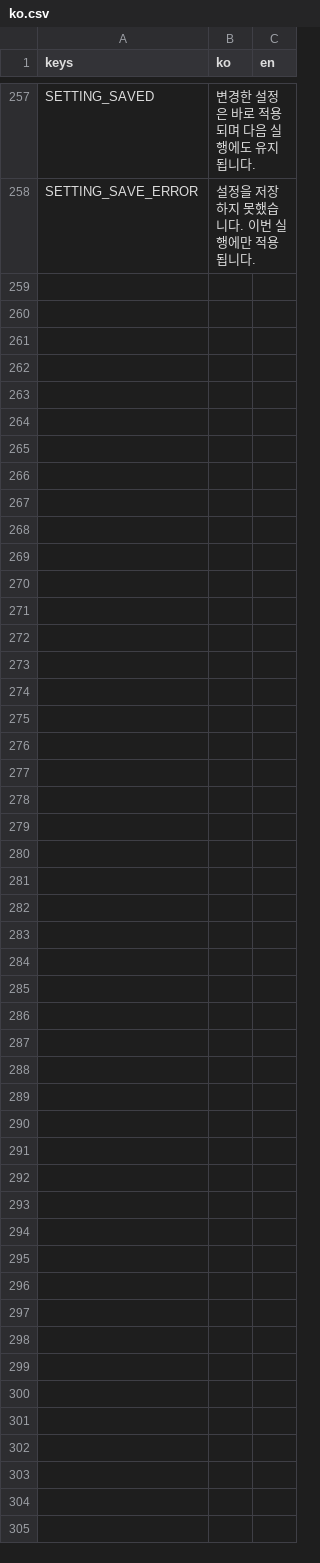
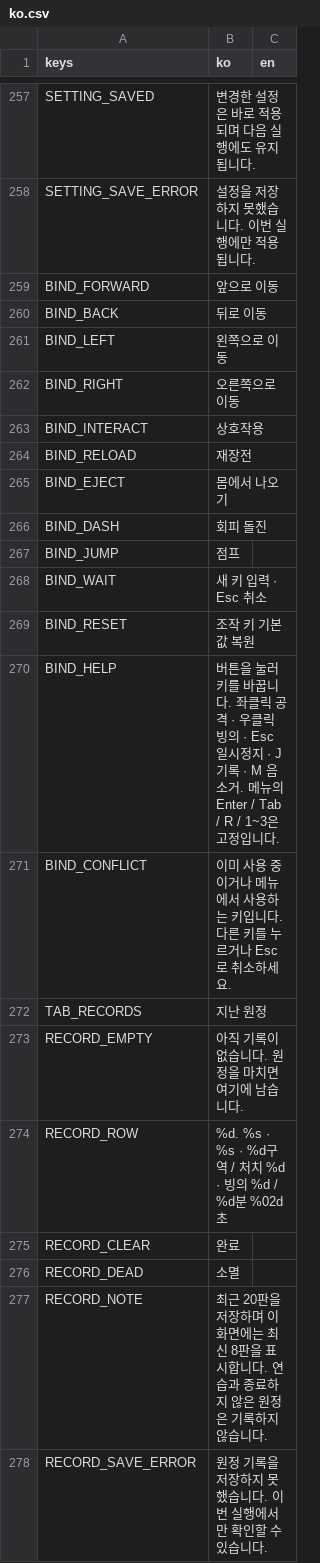
Before and after one commit to seunghyunnn12/POSSESS, a CSV file: locale/ko.csv, drawn as a sheet; only a part is shown, gaps mark what is left out; the diff names each change by its address in the sheet, - before the commit and + after, or states it on an @@ line.

```diff
--- a/locale/ko.csv
+++ b/locale/ko.csv
+row 259: BIND_FORWARD | 앞으로 이동
+row 260: BIND_BACK | 뒤로 이동
+row 261: BIND_LEFT | 왼쪽으로 이동
+row 262: BIND_RIGHT | 오른쪽으로 이동
+row 263: BIND_INTERACT | 상호작용
+row 264: BIND_RELOAD | 재장전
+row 265: BIND_EJECT | 몸에서 나오기
+row 266: BIND_DASH | 회피 돌진
+row 267: BIND_JUMP | 점프
+row 268: BIND_WAIT | 새 키 입력 · Esc 취소
+row 269: BIND_RESET | 조작 키 기본값 복원
+row 270: BIND_HELP | 버튼을 눌러 키를 바꿉니다. 좌클릭 공격 · 우클릭 빙의 · Esc 일시정지 · J 기록 · M 음소거. 메뉴의 Enter / Tab / R / 1~3은 고정입니다.
+row 271: BIND_CONFLICT | 이미 사용 중이거나 메뉴에서 사용하는 키입니다. 다른 키를 누르거나 Esc로 취소하세요.
+row 272: TAB_RECORDS | 지난 원정
+row 273: RECORD_EMPTY | 아직 기록이 없습니다. 원정을 마치면 여기에 남습니다.
+row 274: RECORD_ROW | %d. %s · %s · %d구역 / 처치 %d · 빙의 %d / %d분 %02d초
+row 275: RECORD_CLEAR | 완료
+row 276: RECORD_DEAD | 소멸
+row 277: RECORD_NOTE | 최근 20판을 저장하며 이 화면에는 최신 8판을 표시합니다. 연습과 종료하지 않은 원정은 기록하지 않습니다.
+row 278: RECORD_SAVE_ERROR | 원정 기록을 저장하지 못했습니다. 이번 실행에서만 확인할 수 있습니다.
```
Also changed, not shown: 15 other files.
